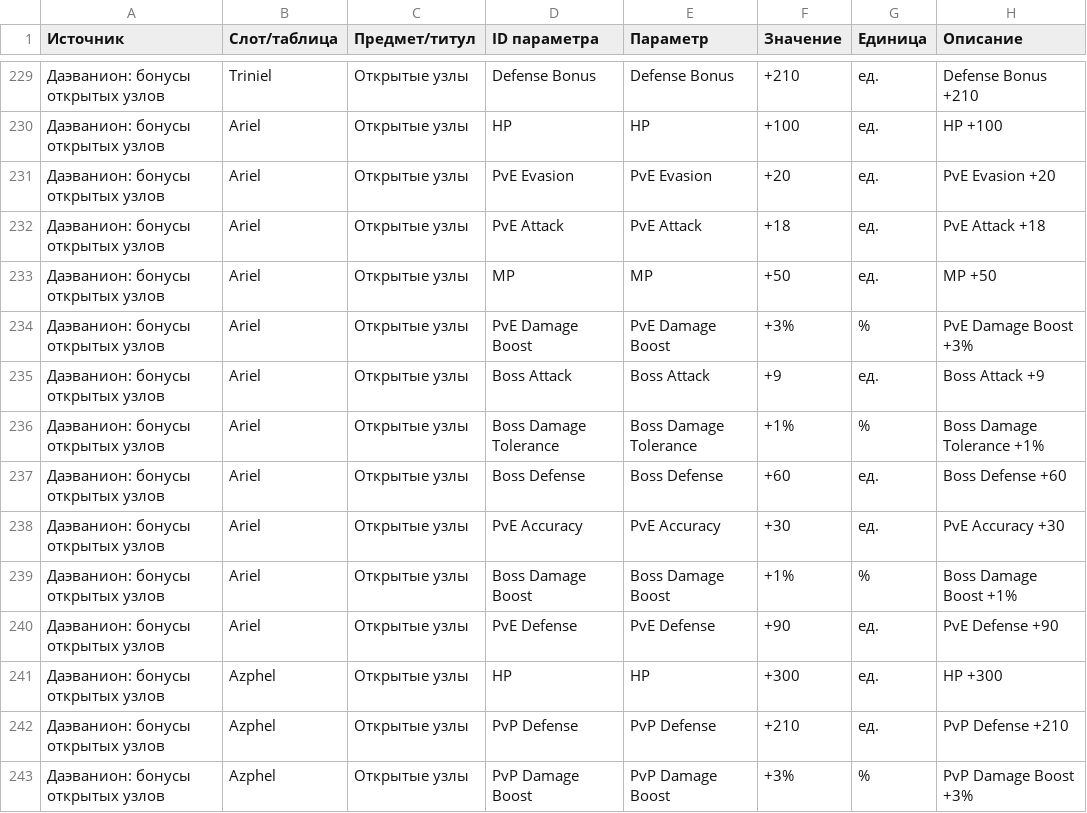
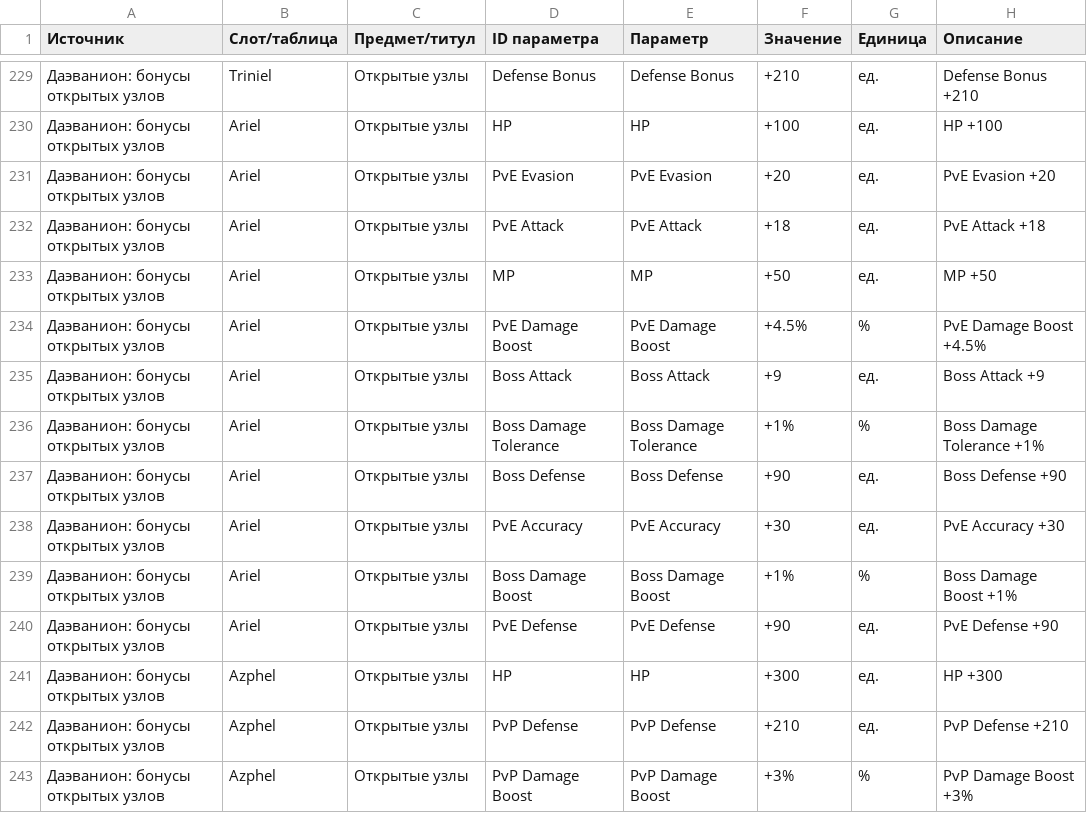
Before and after one commit to bdmwoosa777-coder/leamstat, a CSV file: data/leam_stat_details.csv, drawn as a sheet; only a part is shown, gaps mark what is left out.

```diff
--- a/data/leam_stat_details.csv
+++ b/data/leam_stat_details.csv
@@ -233,6 +233,6 @@
 Даэванион: бонусы открытых узлов;Ariel;Открытые узлы;MP;MP;+50;ед.;MP +50
-Даэванион: бонусы открытых узлов;Ariel;Открытые узлы;PvE Damage Boost;PvE Damage Boost;+3%;%;PvE Damage Boost +3%
+Даэванион: бонусы открытых узлов;Ariel;Открытые узлы;PvE Damage Boost;PvE Damage Boost;+4.5%;%;PvE Damage Boost +4.5%
 Даэванион: бонусы открытых узлов;Ariel;Открытые узлы;Boss Attack;Boss Attack;+9;ед.;Boss Attack +9
 Даэванион: бонусы открытых узлов;Ariel;Открытые узлы;Boss Damage Tolerance;Boss Damage Tolerance;+1%;%;Boss Damage Tolerance +1%
-Даэванион: бонусы открытых узлов;Ariel;Открытые узлы;Boss Defense;Boss Defense;+60;ед.;Boss Defense +60
+Даэванион: бонусы открытых узлов;Ariel;Открытые узлы;Boss Defense;Boss Defense;+90;ед.;Boss Defense +90
 Даэванион: бонусы открытых узлов;Ariel;Открытые узлы;PvE Accuracy;PvE Accuracy;+30;ед.;PvE Accuracy +30
```
Also changed, not shown: data/leam_stats.csv, 5 other files.
